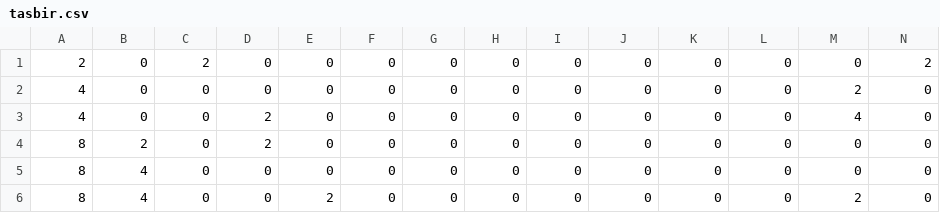
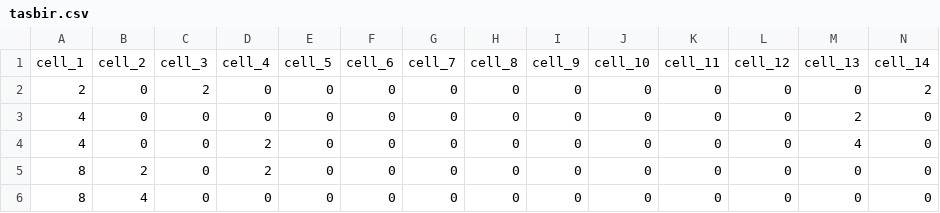
Before and after one commit to sabbiramin113008/CLI_2048_AI, a CSV file: train/tasbir.csv, drawn as a sheet; only a part is shown; the shorter side is filled out with more unchanged rows; rows hold the shown columns only; the diff names each change by its address in the sheet, - before the commit and + after, or states it on an @@ line.

```diff
--- a/train/tasbir.csv
+++ b/train/tasbir.csv
+row 1: cell_1 | cell_2 | cell_3 | cell_4 | cell_5 | cell_6 | cell_7 | cell_8 | cell_9 | cell_10 | cell_11 | cell_12 | cell_13 | cell_14
```
Also changed, not shown: 1 other file.
